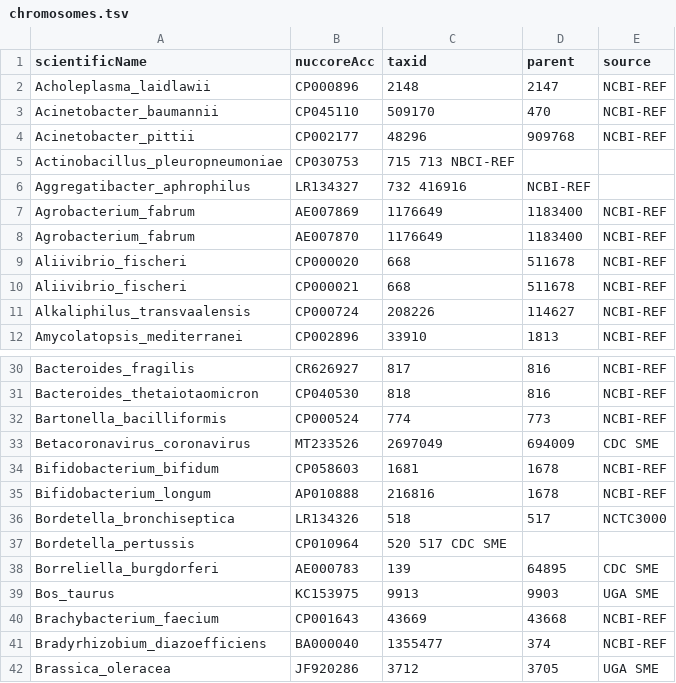
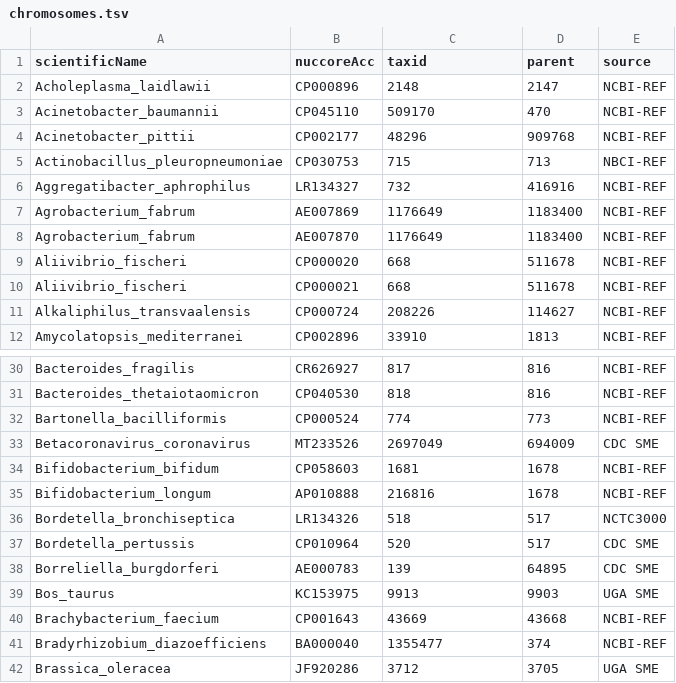
Before and after one commit to lskatz/Kalamari, a TSV file: src/chromosomes.tsv, drawn as a sheet; only a part is shown, gaps mark what is left out.

Commit message:
Fix spacing in chromosomes.tsv entries
Corrected spacing issues in chromosomes.tsv.

```diff
--- a/src/chromosomes.tsv
+++ b/src/chromosomes.tsv
@@ -4,4 +4,4 @@ Acinetobacter_baumannii	CP045110	509170	470	NCBI-REF
 Acinetobacter_pittii	CP002177	48296	909768	NCBI-REF
-Actinobacillus_pleuropneumoniae	CP030753	715 713 NBCI-REF
-Aggregatibacter_aphrophilus	LR134327	732 416916	NCBI-REF
+Actinobacillus_pleuropneumoniae	CP030753	715	713	NBCI-REF
+Aggregatibacter_aphrophilus	LR134327	732	416916	NCBI-REF
 Agrobacterium_fabrum	AE007869	1176649	1183400	NCBI-REF
@@ -36,3 +36,3 @@ Bifidobacterium_longum	AP010888	216816	1678	NCBI-REF
 Bordetella_bronchiseptica	LR134326	518	517	NCTC3000
-Bordetella_pertussis	CP010964	520 517 CDC SME
+Bordetella_pertussis	CP010964	520	517	CDC SME
 Borreliella_burgdorferi	AE000783	139	64895	CDC SME
```
